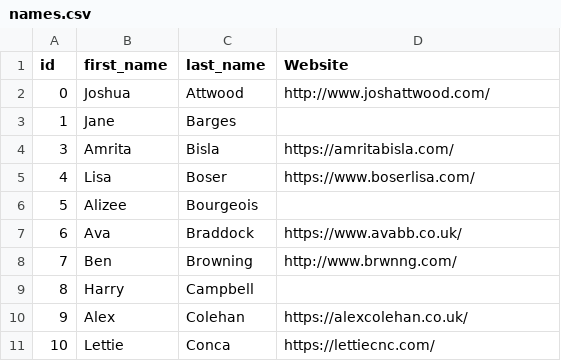
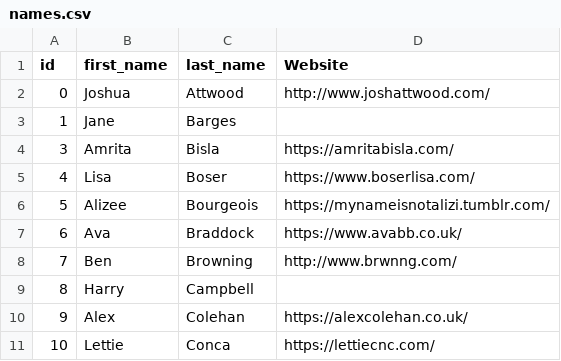
Before and after one commit to awesomephant/gdc2018-website, a CSV file: _data/names.csv, drawn as a sheet; only a part is shown.

Commit message:
add website

```diff
--- a/_data/names.csv
+++ b/_data/names.csv
@@ -5,3 +5,3 @@ id,first_name,last_name,Website
 4,Lisa,Boser,https://www.boserlisa.com/
-5,Alizee,Bourgeois,
+5,Alizee,Bourgeois,https://mynameisnotalizi.tumblr.com/
 6,Ava,Braddock,https://www.avabb.co.uk/
```
